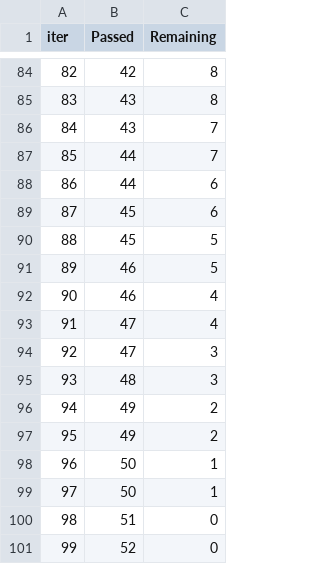
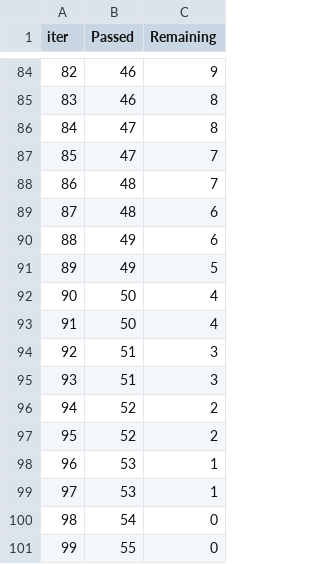
Before and after one commit to Chethan117/MLProject, a TSV file: catboost_info/time_left.tsv, drawn as a sheet; only a part is shown, gaps mark what is left out; the diff covers the shown part only.

```diff
--- a/catboost_info/time_left.tsv
+++ b/catboost_info/time_left.tsv
@@ -84,18 +84,18 @@ iter	Passed	Remaining
-82	42	8
-83	43	8
-84	43	7
-85	44	7
-86	44	6
-87	45	6
-88	45	5
-89	46	5
-90	46	4
-91	47	4
-92	47	3
-93	48	3
-94	49	2
-95	49	2
-96	50	1
-97	50	1
-98	51	0
-99	52	0
+82	46	9
+83	46	8
+84	47	8
+85	47	7
+86	48	7
+87	48	6
+88	49	6
+89	49	5
+90	50	4
+91	50	4
+92	51	3
+93	51	3
+94	52	2
+95	52	2
+96	53	1
+97	53	1
+98	54	0
+99	55	0
```
Also changed, not shown: 131 edited cells elsewhere in this file, 10 other files.
